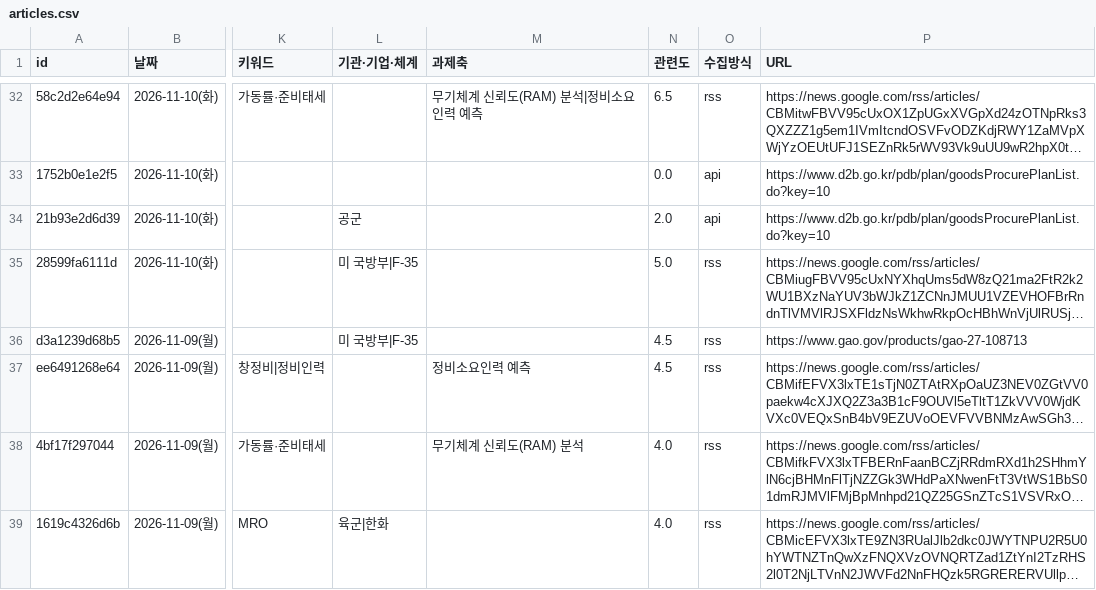
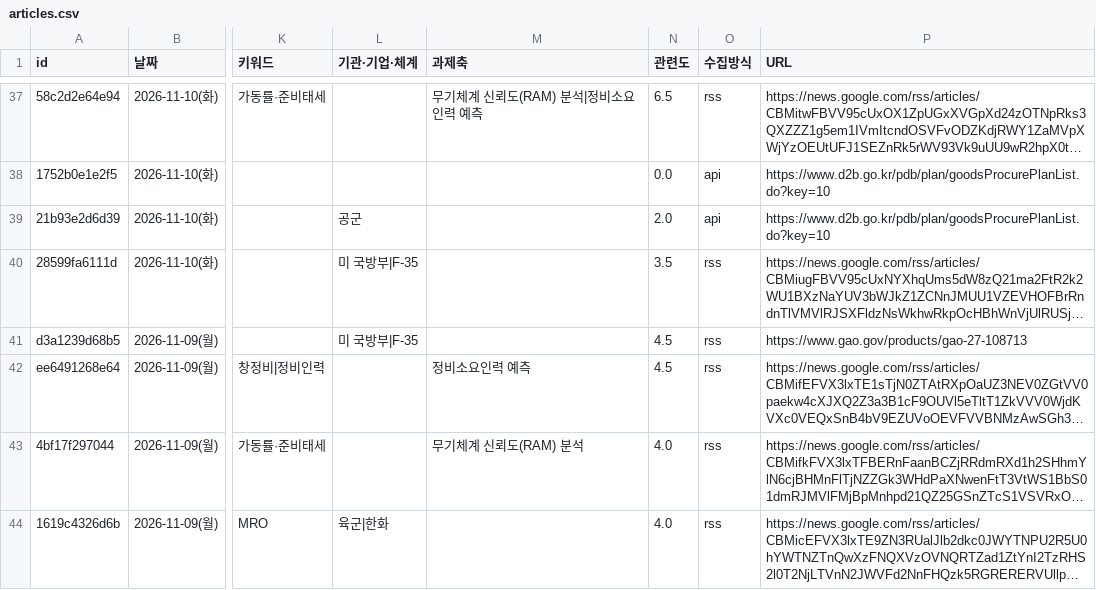
Before and after one commit to JaewoonAhn-HRnews/Logistics-Information-System, a CSV file: data/export/articles.csv, drawn as a sheet; only a part is shown, gaps mark what is left out; long unchanged cells end in …; addresses are those after the commit; the diff covers the shown part only; the diff names each change by its address in the sheet, - before the commit and + after, or states it on an @@ line.

```diff
--- a/data/export/articles.csv
+++ b/data/export/articles.csv
-N40 (관련도): 5.0
+N40 (관련도): 3.5
```
Also changed, not shown: 5 added rows and 3 edited cells elsewhere in this file, data/export/summaries.csv, 10 other files.
